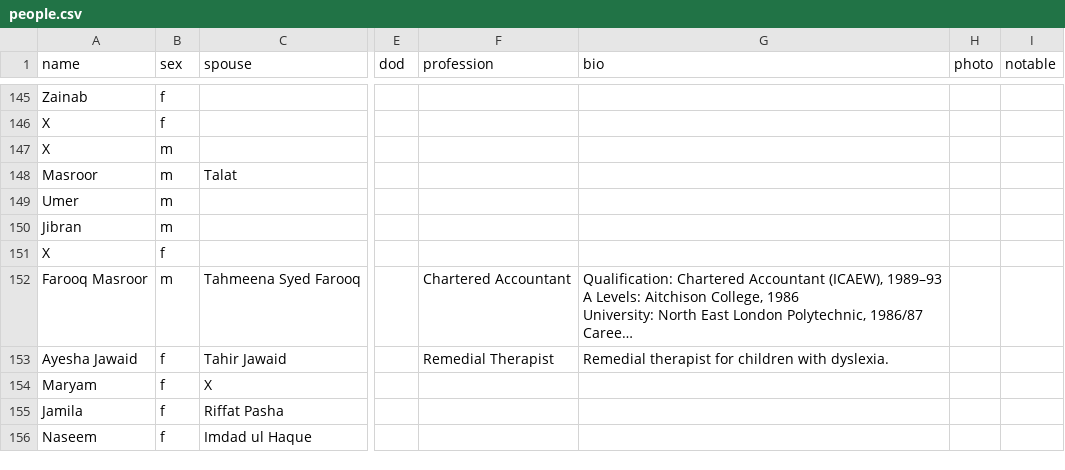
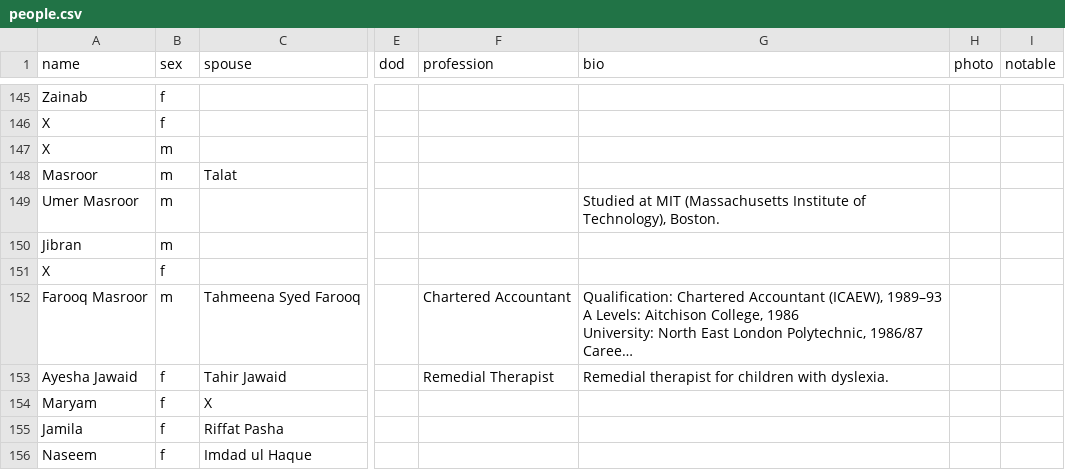
Before and after one commit to FaaizHaque/mubarak-ali-family-archive, a CSV file: people.csv, drawn as a sheet; only a part is shown, gaps mark what is left out; long unchanged cells end in …; the diff names each change by its address in the sheet, - before the commit and + after, or states it on an @@ line.

Commit message:
Umer Masroor: record MIT (from the family gallery photo); fuller name
Adds his MIT education so it appears in the Statistics institutions chart, and
names him 'Umer Masroor' to match his brother Farooq and distinguish the Umers.

```diff
--- a/people.csv
+++ b/people.csv
-A149 (name): Umer
+A149 (name): Umer Masroor
-G149 (bio): (empty)
+G149 (bio): Studied at MIT (Massachusetts Institute of Technology), Boston.
```
